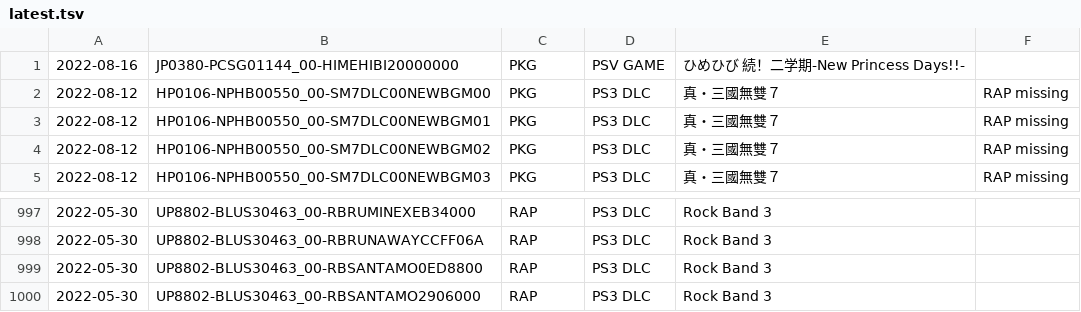
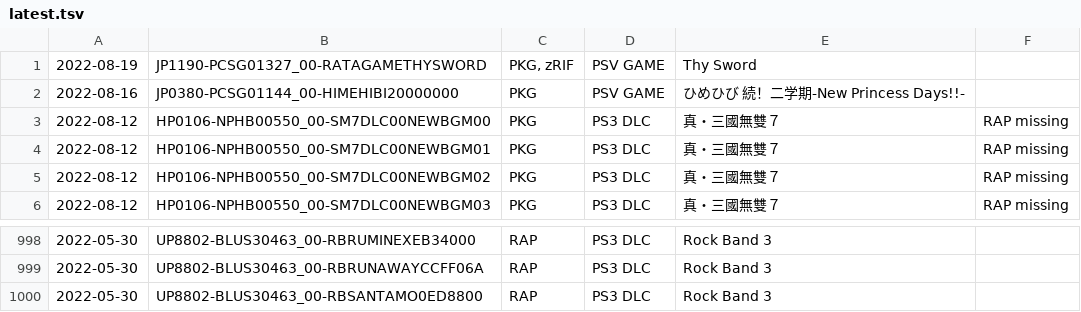
Before and after one commit to 1jtp8sobiu/psn-chihiro, a TSV file: latest.tsv, drawn as a sheet; only a part is shown, gaps mark what is left out; removed rows and columns are numbered as before the commit, all else as after; the diff names each change by its address in the sheet, - before the commit and + after, or states it on an @@ line.

```diff
--- a/latest.tsv
+++ b/latest.tsv
+row 1: 2022-08-19 | JP1190-PCSG01327_00-RATAGAMETHYSWORD | PKG, zRIF | PSV GAME | Thy Sword
-row 1000: 2022-05-30 | UP8802-BLUS30463_00-RBSANTAMO2906000 | RAP | PS3 DLC | Rock Band 3
```
Also changed, not shown: 2 other files.
